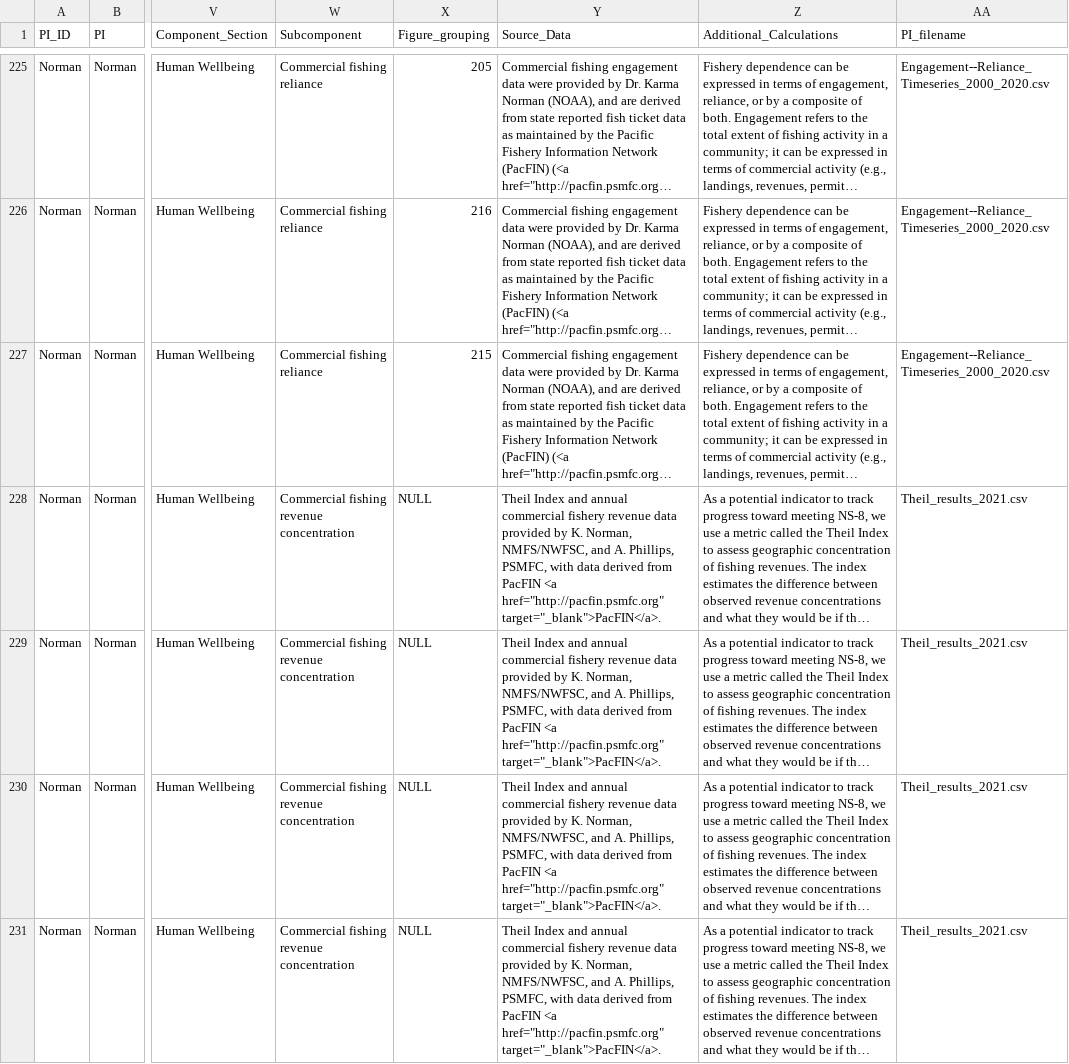
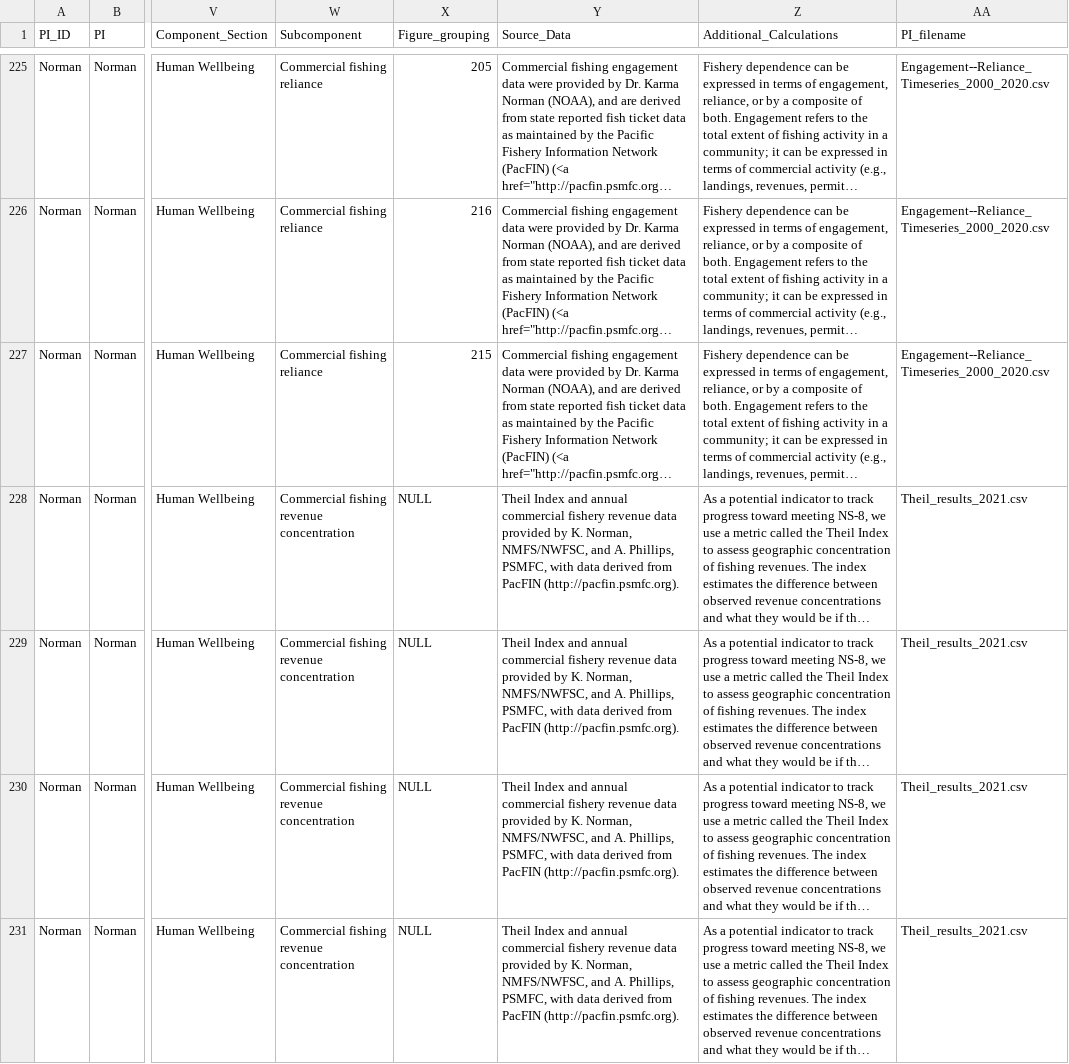
Before and after one commit to CCIEA-esr/CCIEA-uploader, a CSV file: data/CCIEA_metadata.csv, drawn as a sheet; only a part is shown, gaps mark what is left out; long unchanged cells end in …; the diff covers the shown part only; the diff names each change by its address in the sheet, - before the commit and + after, or states it on an @@ line.

```diff
--- a/data/CCIEA_metadata.csv
+++ b/data/CCIEA_metadata.csv
-Y228:Y231 (Source_Data): …from PacFIN <a href="http://pacfin.psmfc.org" target="_blank">PacFIN</a>.
+Y228:Y231 (Source_Data): …from PacFIN (http://pacfin.psmfc.org).
```
Also changed, not shown: 104 edited cells elsewhere in this file, data/timeseries_data/HWB_Theil_Index_Update.csv, data/timeseries_data/HWB_Top5list_Engagement-Reliance.csv, 9 other files.
